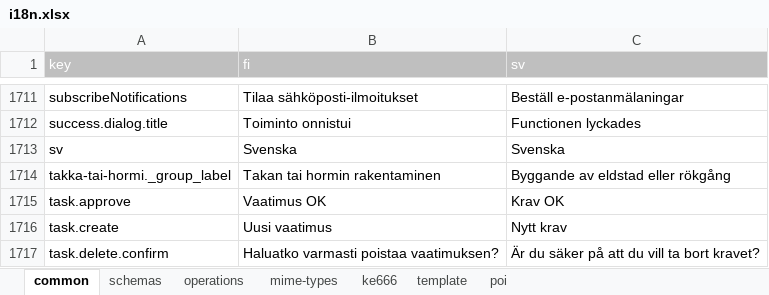
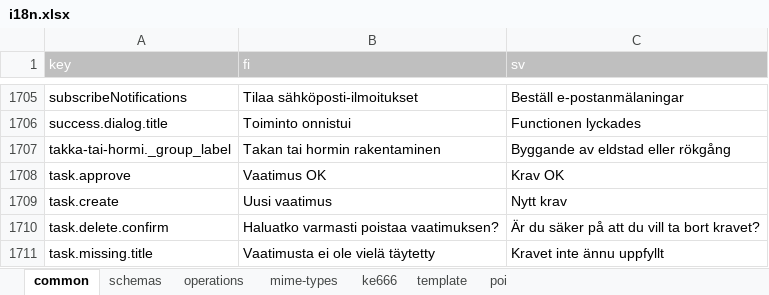
Before and after one commit to lupapiste/lupapiste, an Excel workbook: resources/i18n.xlsx, sheet common, drawn as a sheet; only a part is shown, gaps mark what is left out; the shorter side is filled out with more unchanged rows; values as stored, in another font and other column widths than the file's, no borders; conditional formats not drawn; the diff covers the shown part only; the diff names each change by its address in the sheet, - before the commit and + after, or states it on an @@ line.

Commit message:
Move header item translations to lupapiste-commons

```diff
--- a/resources/i18n.xlsx (sheet common)
+++ b/resources/i18n.xlsx (sheet common)
-row 1713: sv | Svenska | Svenska
```
Also changed, not shown: 6 removed rows elsewhere in this sheet, 1 other file.
